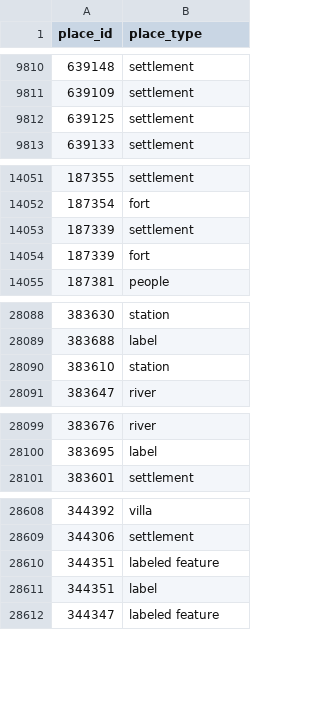
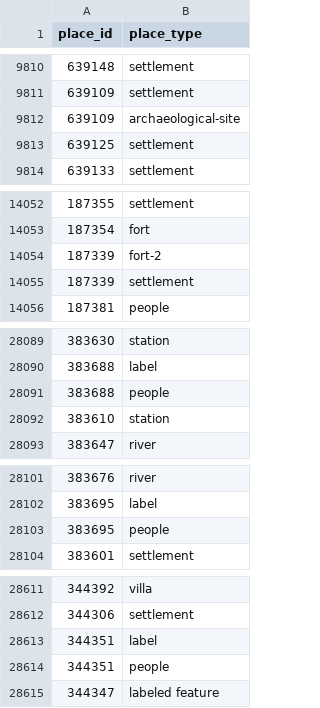
Before and after one commit to isawnyu/pleiades.datasets, a CSV file: data/gis/places_place_types.csv, drawn as a sheet; only a part is shown, gaps mark what is left out; the diff covers the shown part only.

```diff
--- a/data/gis/places_place_types.csv
+++ b/data/gis/places_place_types.csv
@@ -9811,2 +9811,3 @@
 639109,settlement
+639109,archaeological-site
 639125,settlement
@@ -14052,4 +14053,4 @@
 187354,fort
+187339,fort-2
 187339,settlement
-187339,fort
 187381,people
@@ -28089,2 +28090,3 @@
 383688,label
+383688,people
 383610,station
@@ -28100,2 +28102,3 @@
 383695,label
+383695,people
 383601,settlement
@@ -28609,4 +28612,4 @@
 344306,settlement
-344351,labeled feature
 344351,label
+344351,people
 344347,labeled feature
```
Also changed, not shown: 1 edited cell elsewhere in this file, 3 other files.
